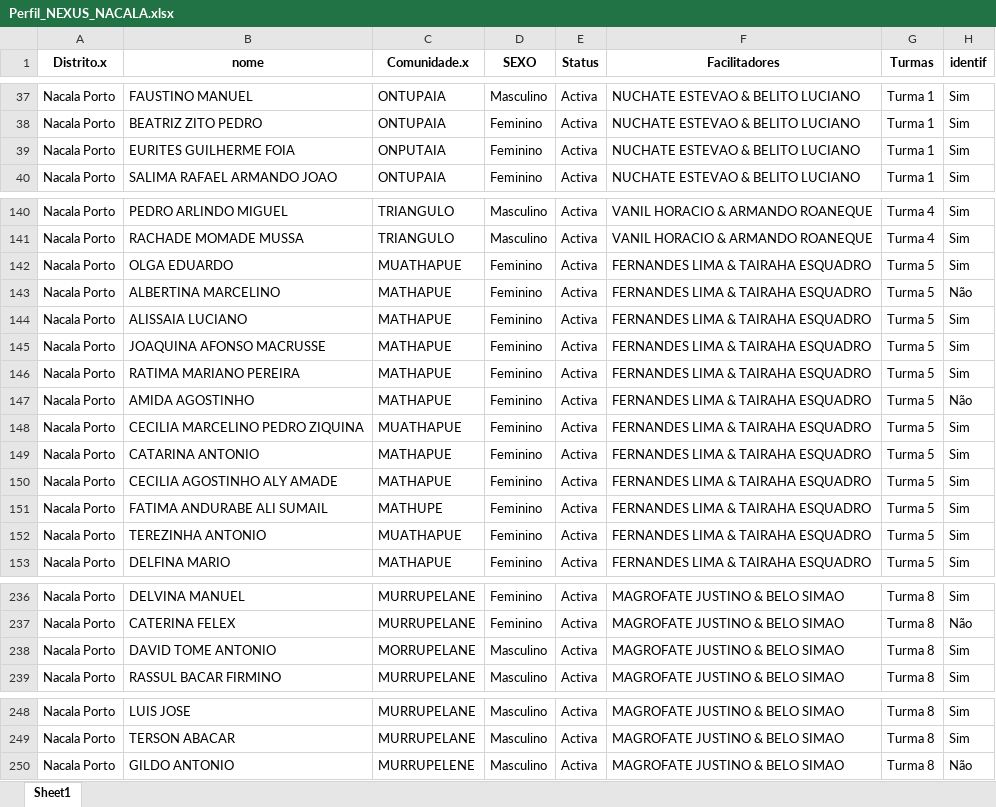
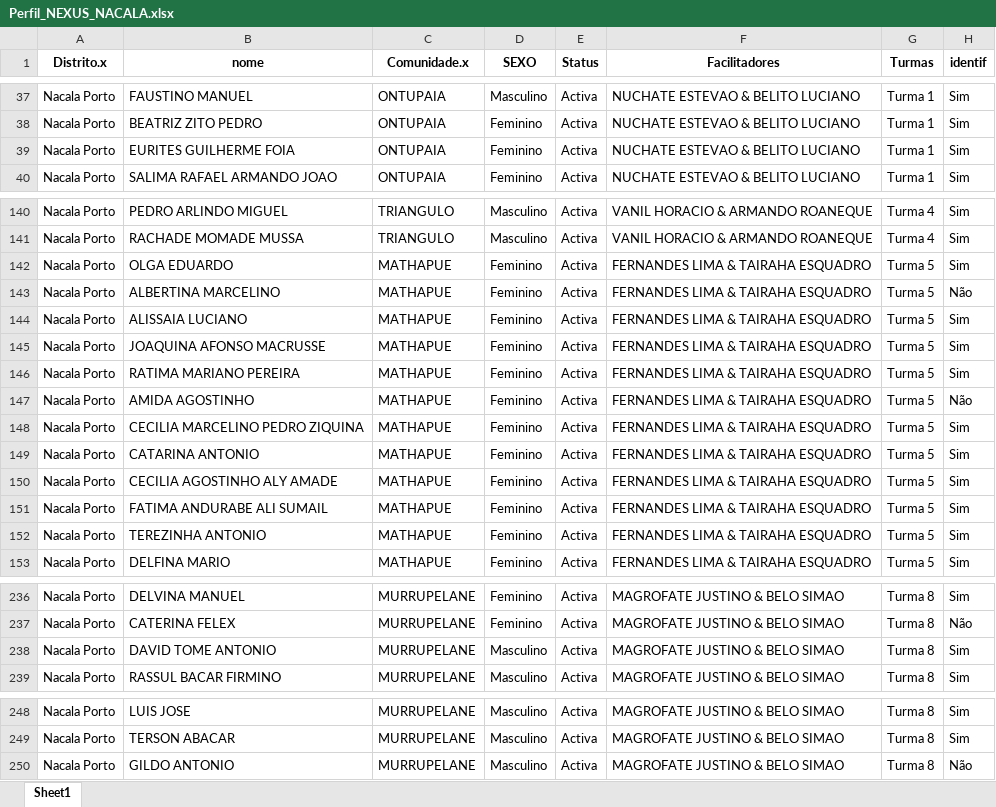
Before and after one commit to muvamis/dash_nexus_c1_2026, an Excel workbook: Perfil_NEXUS_NACALA.xlsx, sheet Sheet1, drawn as a sheet; only a part is shown, gaps mark what is left out; values as stored, in another font and other column widths than the file's, no borders; the diff names each change by its address in the sheet, - before the commit and + after, or states it on an @@ line.

```diff
--- a/Perfil_NEXUS_NACALA.xlsx (sheet Sheet1)
+++ b/Perfil_NEXUS_NACALA.xlsx (sheet Sheet1)
-C39 (Comunidade.x): ONPUTAIA
+C39 (Comunidade.x): ONTUPAIA
-C142 (Comunidade.x): MUATHAPUE
+C142 (Comunidade.x): MATHAPUE
-C148 (Comunidade.x): MUATHAPUE
+C148 (Comunidade.x): MATHAPUE
-C151 (Comunidade.x): MATHUPE
+C151 (Comunidade.x): MATHAPUE
-C152 (Comunidade.x): MUATHAPUE
+C152 (Comunidade.x): MATHAPUE
-C238 (Comunidade.x): MORRUPELANE
+C238 (Comunidade.x): MURRUPELANE
-C250 (Comunidade.x): MURRUPELENE
+C250 (Comunidade.x): MURRUPELANE
```
Also changed, not shown: Perfil_NEXUS_GERAL.xlsx, Presencas_Nexus.xlsx, 3 other files.
